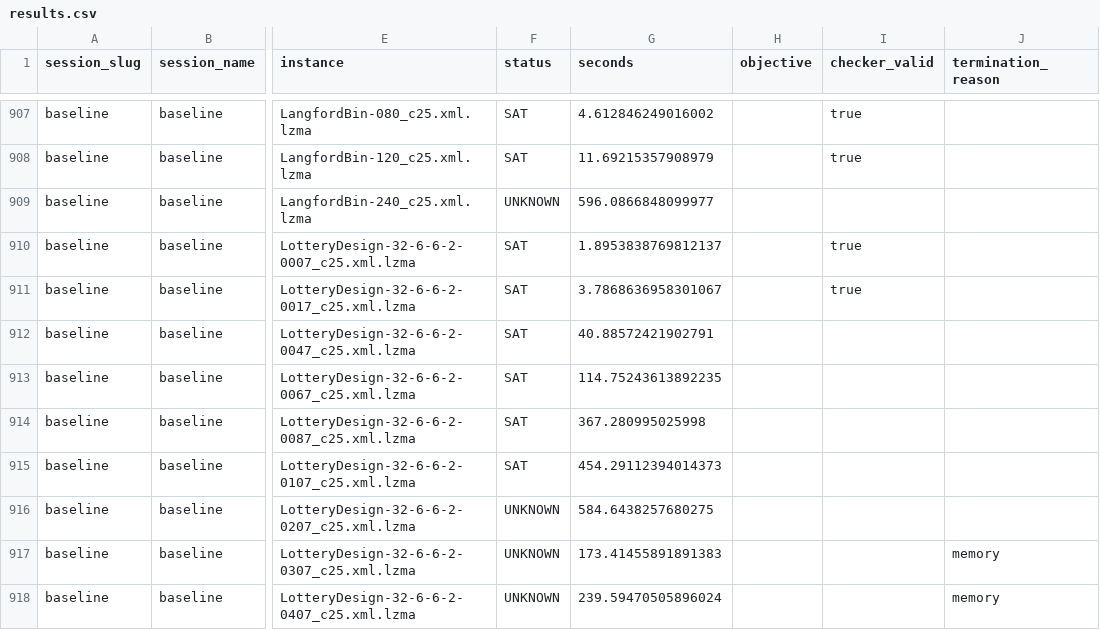
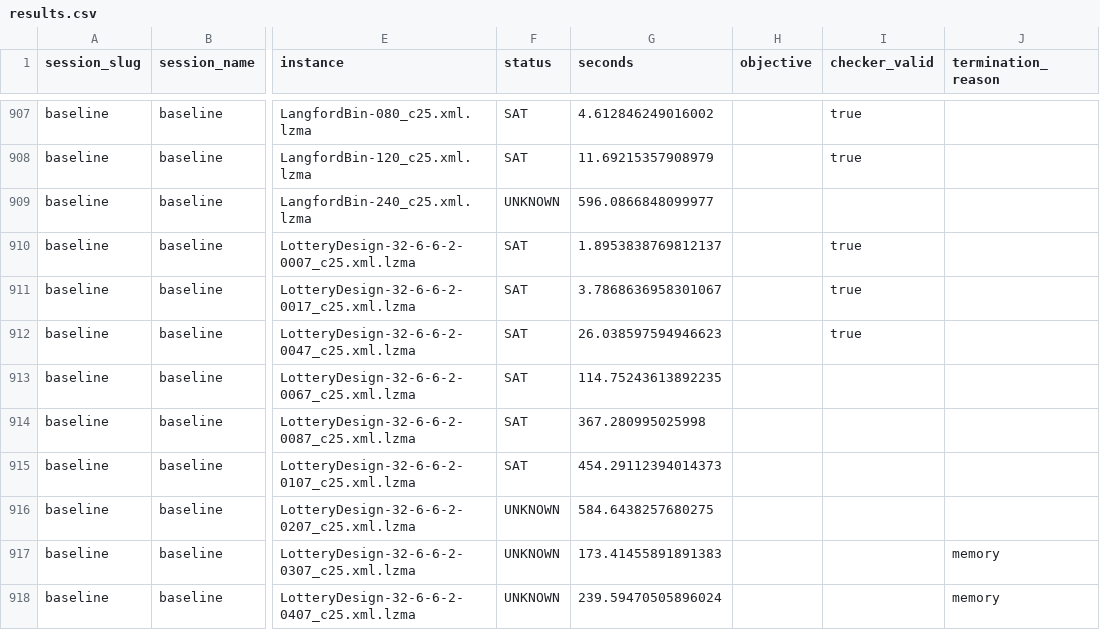
Before and after one commit to ThomSerg/CPMpy-XCSP26-Benchmarks, a CSV file: src/data/results.csv, drawn as a sheet; only a part is shown, gaps mark what is left out; the diff names each change by its address in the sheet, - before the commit and + after, or states it on an @@ line.

```diff
--- a/src/data/results.csv
+++ b/src/data/results.csv
-G912 (seconds): 40.88572421902791
+G912 (seconds): 26.038597594946623
-I912 (checker_valid): (empty)
+I912 (checker_valid): true
```
Also changed, not shown: src/data/sessions.csv, src/data/solver_summary.csv, 5 other files.
